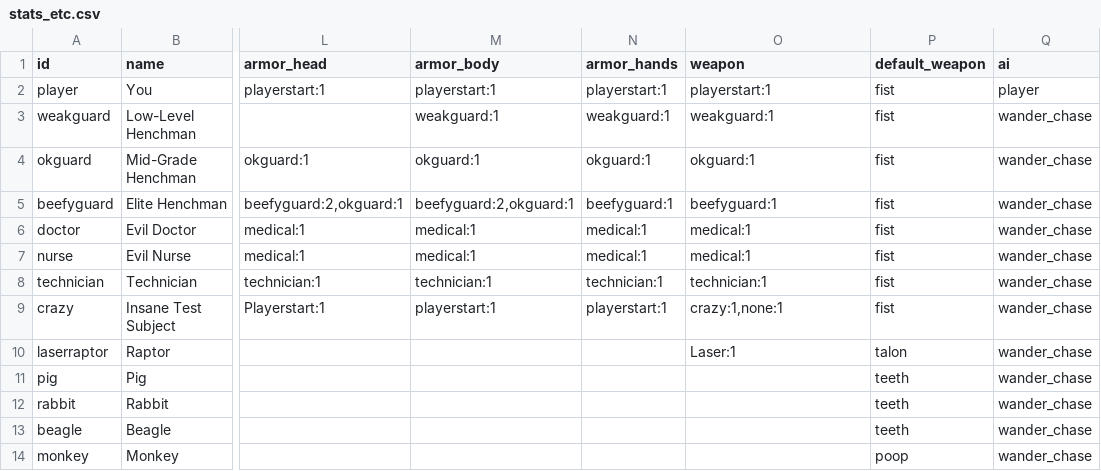
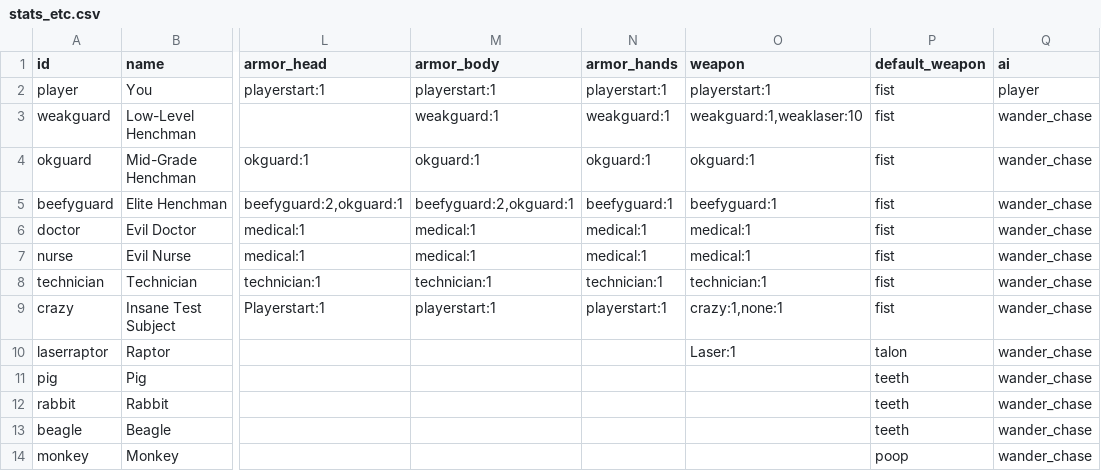
Before and after one commit to irskep/RogueKit, a CSV file: Resources/stats_etc.csv, drawn as a sheet; only a part is shown, gaps mark what is left out; the diff names each change by its address in the sheet, - before the commit and + after, or states it on an @@ line.

```diff
--- a/Resources/stats_etc.csv
+++ b/Resources/stats_etc.csv
-O3 (weapon): weakguard:1
+O3 (weapon): weakguard:1,weaklaser:10
```
Also changed, not shown: Resources/weapons.csv.
